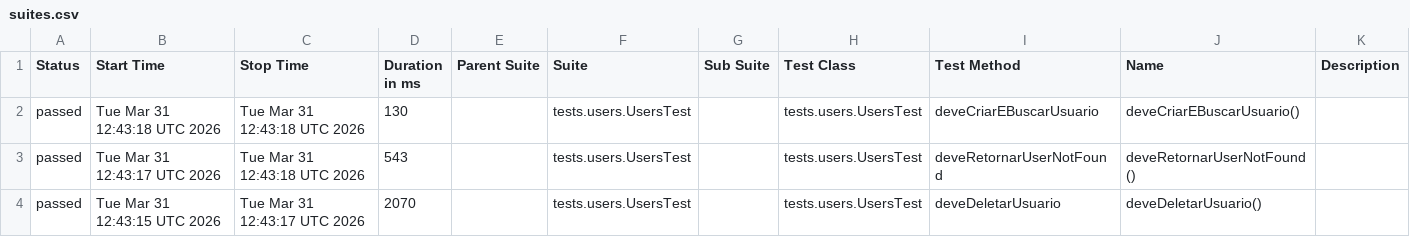
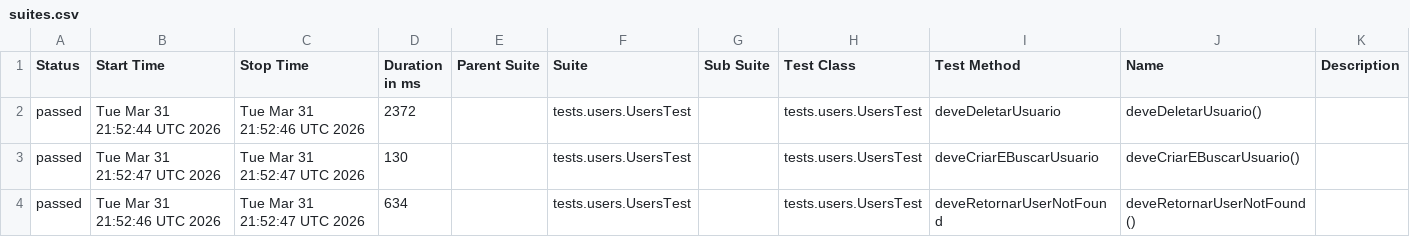
Before and after one commit to joicencm/restAssured-api-petstore, a CSV file: data/suites.csv, drawn as a sheet.

```diff
--- a/data/suites.csv
+++ b/data/suites.csv
@@ -1,4 +1,4 @@
 "Status","Start Time","Stop Time","Duration in ms","Parent Suite","Suite","Sub Suite","Test Class","Test Method","Name","Description"
-"passed","Tue Mar 31 12:43:18 UTC 2026","Tue Mar 31 12:43:18 UTC 2026","130","","tests.users.UsersTest","","tests.users.UsersTest","deveCriarEBuscarUsuario","deveCriarEBuscarUsuario()",""
-"passed","Tue Mar 31 12:43:17 UTC 2026","Tue Mar 31 12:43:18 UTC 2026","543","","tests.users.UsersTest","","tests.users.UsersTest","deveRetornarUserNotFound","deveRetornarUserNotFound()",""
-"passed","Tue Mar 31 12:43:15 UTC 2026","Tue Mar 31 12:43:17 UTC 2026","2070","","tests.users.UsersTest","","tests.users.UsersTest","deveDeletarUsuario","deveDeletarUsuario()",""
+"passed","Tue Mar 31 21:52:44 UTC 2026","Tue Mar 31 21:52:46 UTC 2026","2372","","tests.users.UsersTest","","tests.users.UsersTest","deveDeletarUsuario","deveDeletarUsuario()",""
+"passed","Tue Mar 31 21:52:47 UTC 2026","Tue Mar 31 21:52:47 UTC 2026","130","","tests.users.UsersTest","","tests.users.UsersTest","deveCriarEBuscarUsuario","deveCriarEBuscarUsuario()",""
+"passed","Tue Mar 31 21:52:46 UTC 2026","Tue Mar 31 21:52:47 UTC 2026","634","","tests.users.UsersTest","","tests.users.UsersTest","deveRetornarUserNotFound","deveRetornarUserNotFound()",""
```
Also changed, not shown: 17 other files.
